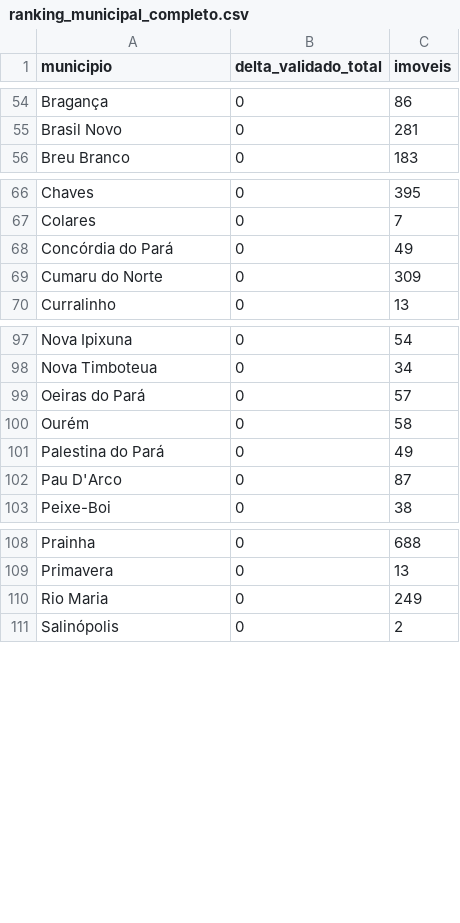
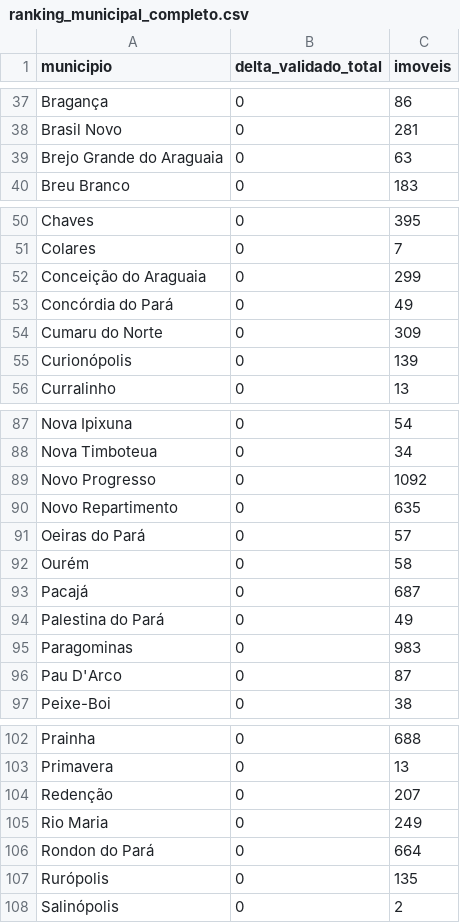
Before and after one commit to NGEO-IDEFLOR-Bio/analise-reserva-legal-para, a CSV file: output/ranking_municipal_completo.csv, drawn as a sheet; only a part is shown, gaps mark what is left out; the diff covers the shown part only; the diff names each change by its address in the sheet, - before the commit and + after, or states it on an @@ line.

```diff
--- a/output/ranking_municipal_completo.csv
+++ b/output/ranking_municipal_completo.csv
+row 39: Brejo Grande do Araguaia | 0 | 63
+row 52: Conceição do Araguaia | 0 | 299
+row 55: Curionópolis | 0 | 139
+row 89: Novo Progresso | 0 | 1092
+row 90: Novo Repartimento | 0 | 635
+row 93: Pacajá | 0 | 687
+row 95: Paragominas | 0 | 983
+row 104: Redenção | 0 | 207
+row 106: Rondon do Pará | 0 | 664
+row 107: Rurópolis | 0 | 135
```
Also changed, not shown: 7 added rows and 17 removed rows elsewhere in this file, output/consolidado_delta_reg_municipio.csv, output/dist_categoria_passivo.csv, 22 other files.
